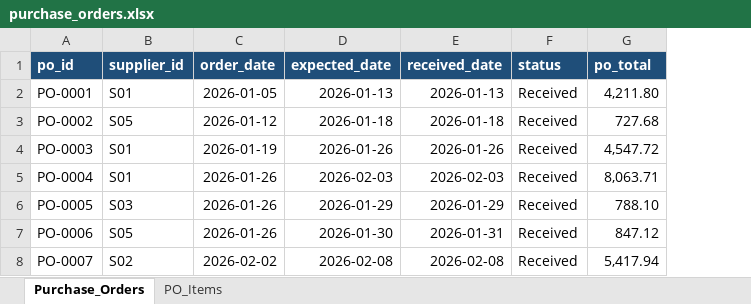
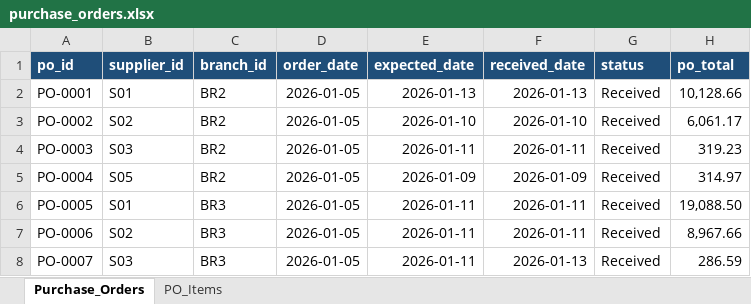
Before and after one commit to missshlomiYefet/inventory-dashboard, an Excel workbook: data/purchase_orders.xlsx, sheet Purchase_Orders, drawn as a sheet; only a part is shown; values as stored, in another font and other column widths than the file's, no borders; addresses are those after the commit; the diff covers the shown part only; the diff names each change by its address in the sheet, - before the commit and + after, or states it on an @@ line.

```diff
--- a/data/purchase_orders.xlsx (sheet Purchase_Orders)
+++ b/data/purchase_orders.xlsx (sheet Purchase_Orders)
+column C (branch_id), rows 2-8: BR2 | BR2 | BR2 | BR2 | BR3 | BR3 | BR3
-H2 (po_total): 4,211.80
+H2 (po_total): 10,128.66
-B3 (supplier_id): S05
+B3 (supplier_id): S02
-D3 (order_date): 2026-01-12
+D3 (order_date): 2026-01-05
-E3 (expected_date): 2026-01-18
+E3 (expected_date): 2026-01-10
-F3 (received_date): 2026-01-18
+F3 (received_date): 2026-01-10
-H3 (po_total): 727.68
+H3 (po_total): 6,061.17
-B4 (supplier_id): S01
+B4 (supplier_id): S03
-D4 (order_date): 2026-01-19
+D4 (order_date): 2026-01-05
-E4 (expected_date): 2026-01-26
+E4 (expected_date): 2026-01-11
-F4 (received_date): 2026-01-26
+F4 (received_date): 2026-01-11
-H4 (po_total): 4,547.72
+H4 (po_total): 319.23
-B5 (supplier_id): S01
+B5 (supplier_id): S05
-D5:D7 (order_date): 2026-01-26
+D5:D7 (order_date): 2026-01-05
-E5 (expected_date): 2026-02-03
+E5 (expected_date): 2026-01-09
-F5 (received_date): 2026-02-03
+F5 (received_date): 2026-01-09
-H5 (po_total): 8,063.71
+H5 (po_total): 314.97
-B6 (supplier_id): S03
+B6 (supplier_id): S01
-E6 (expected_date): 2026-01-29
+E6 (expected_date): 2026-01-11
-F6 (received_date): 2026-01-29
+F6 (received_date): 2026-01-11
-H6 (po_total): 788.10
+H6 (po_total): 19,088.50
-B7 (supplier_id): S05
+B7 (supplier_id): S02
-E7 (expected_date): 2026-01-30
+E7 (expected_date): 2026-01-11
-F7 (received_date): 2026-01-31
+F7 (received_date): 2026-01-11
-H7 (po_total): 847.12
+H7 (po_total): 8,967.66
-B8 (supplier_id): S02
+B8 (supplier_id): S03
-D8 (order_date): 2026-02-02
+D8 (order_date): 2026-01-05
-E8 (expected_date): 2026-02-08
+E8 (expected_date): 2026-01-11
-F8 (received_date): 2026-02-08
+F8 (received_date): 2026-01-13
-H8 (po_total): 5,417.94
+H8 (po_total): 286.59
```
Also changed, not shown: 112 added rows and 499 edited cells elsewhere in this sheet, sheet PO_Items, data/customers.xlsx, data/inventory.xlsx, 14 other files.
